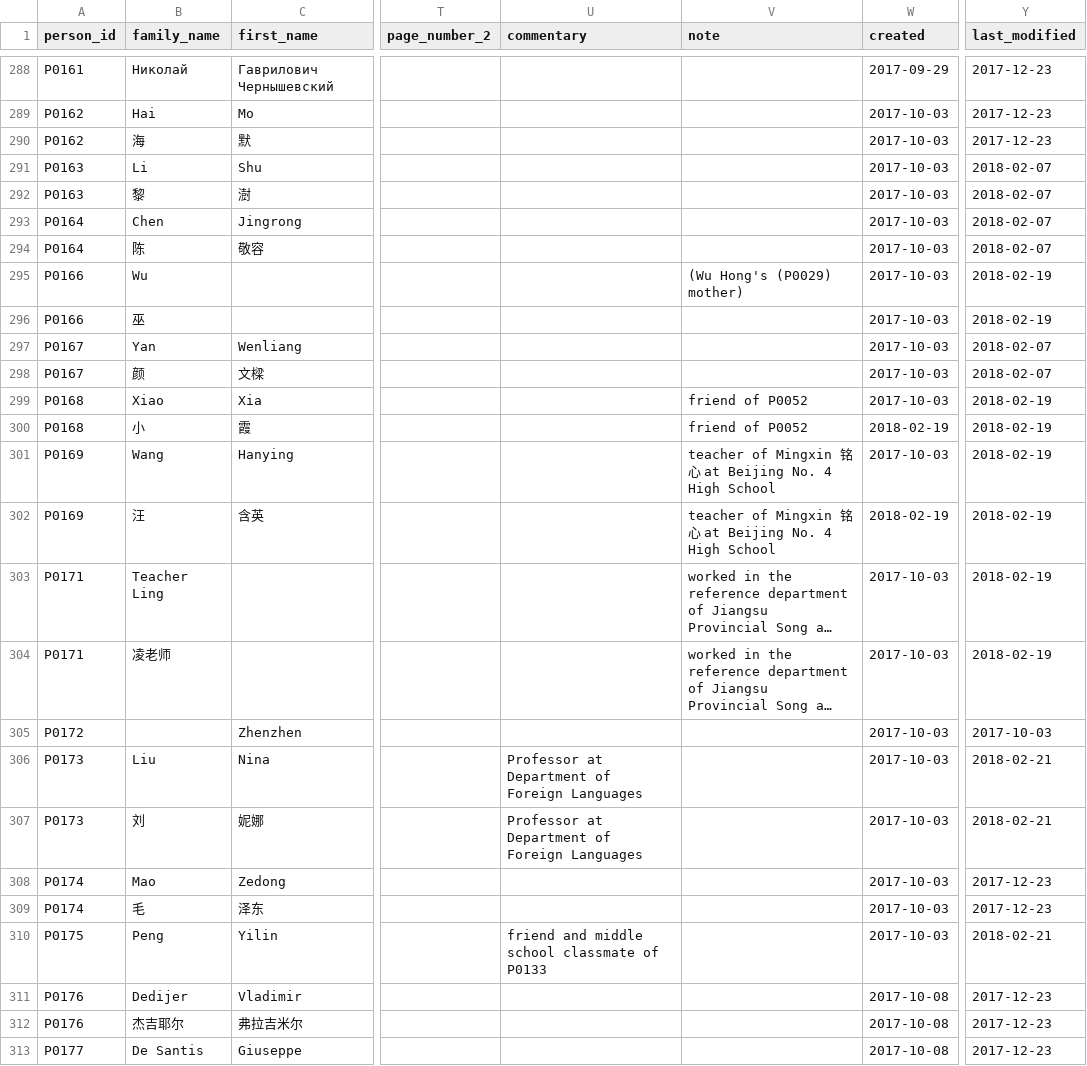
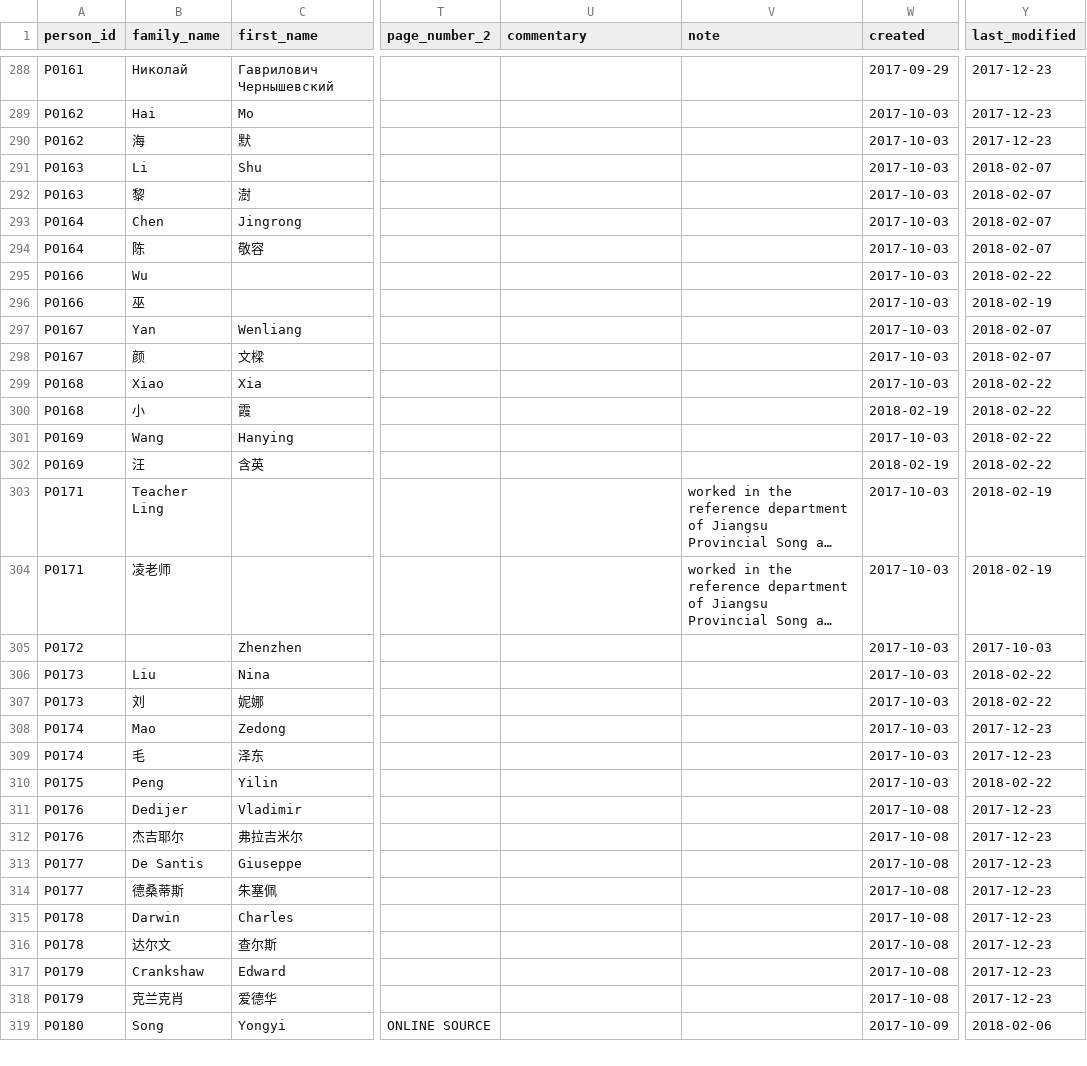
Before and after one commit to readchina/ReadAct, a CSV file: data/Person.csv, drawn as a sheet; only a part is shown, gaps mark what is left out; the shorter side is filled out with more unchanged rows; long unchanged cells end in …; the diff names each change by its address in the sheet, - before the commit and + after, or states it on an @@ line.

Commit message:
some changes Pers/membership/Soc.Rel
deleted the commentaries in Person file and added the info to Membership and SocialRelation.
Added two Institutions.

```diff
--- a/data/Person.csv
+++ b/data/Person.csv
-V295 (note): (Wu Hong's (P0029) mother)
+V295 (note): (empty)
-Y295 (last_modified): 2018-02-19
+Y295 (last_modified): 2018-02-22
-V299:V300 (note): friend of P0052
+V299:V300 (note): (empty)
-Y299:Y302 (last_modified): 2018-02-19
+Y299:Y302 (last_modified): 2018-02-22
-V301:V302 (note): teacher of Mingxin 铭心 at Beijing No. 4 High School
+V301:V302 (note): (empty)
-U306:U307 (commentary): Professor at Department of Foreign Languages
+U306:U307 (commentary): (empty)
-Y306:Y307 (last_modified): 2018-02-21
+Y306:Y307 (last_modified): 2018-02-22
-U310 (commentary): friend and middle school classmate of P0133
+U310 (commentary): (empty)
-Y310 (last_modified): 2018-02-21
+Y310 (last_modified): 2018-02-22
```
Also changed, not shown: data/Institution.csv, data/Membership.csv, 1 other file.
